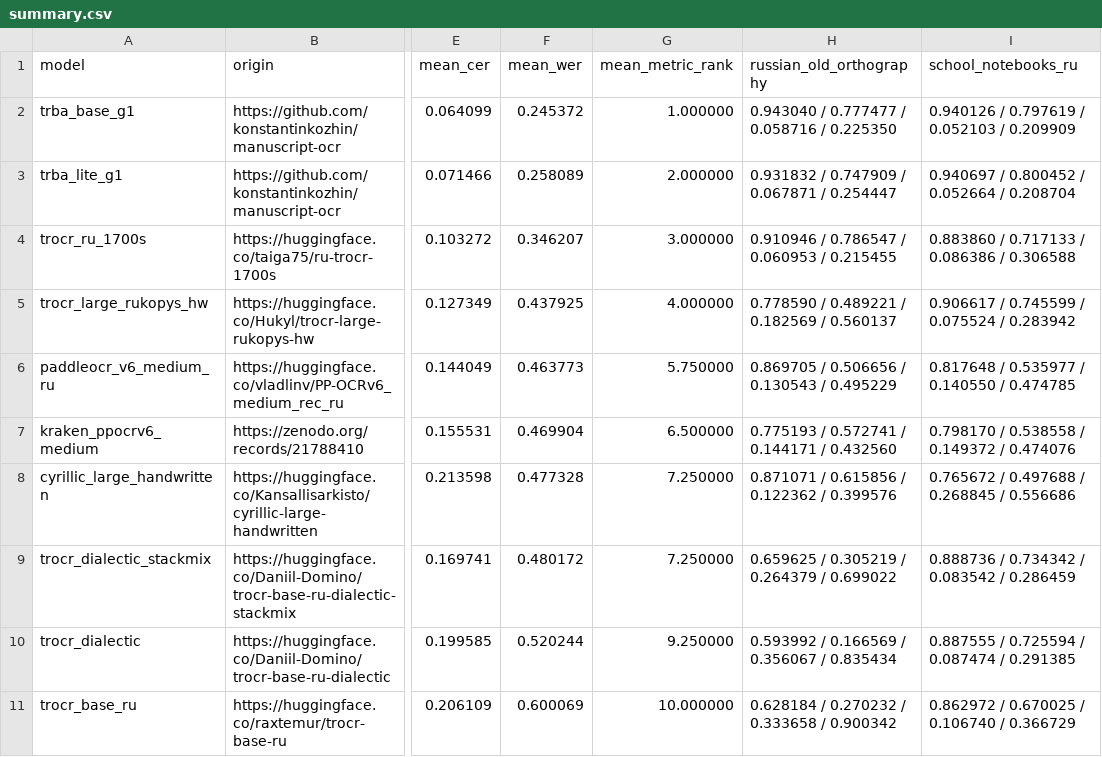
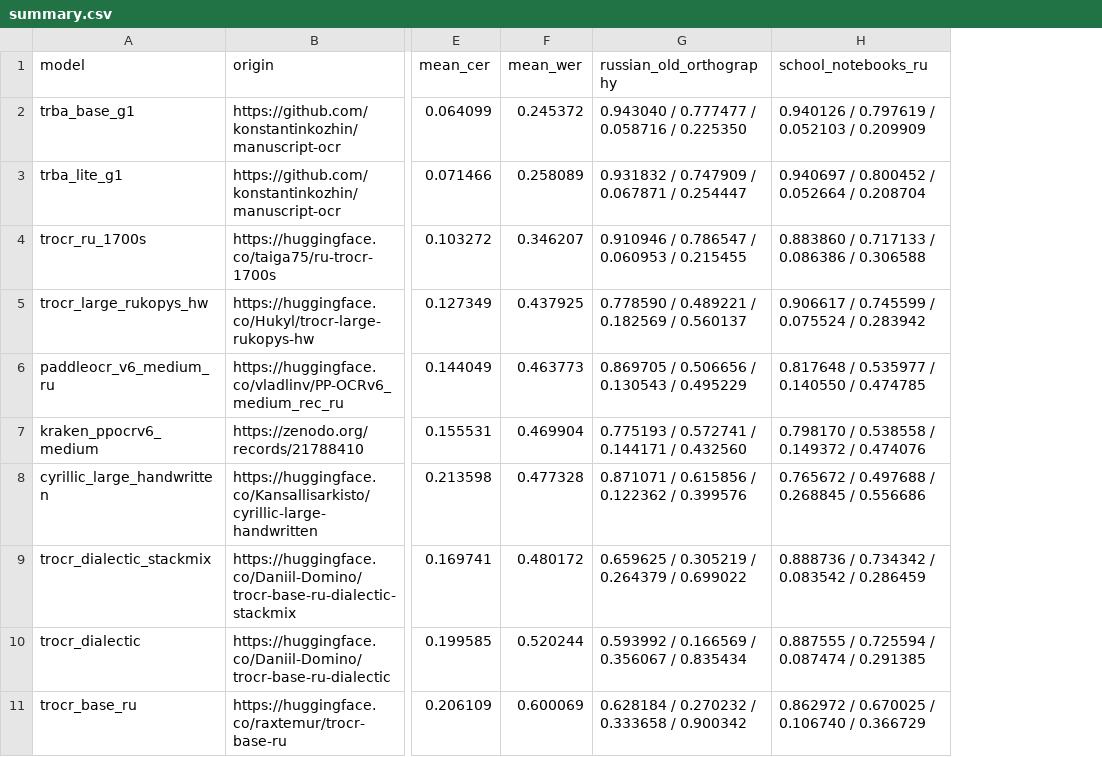
Before and after one commit to sherstpasha/models-ocr-bench, a CSV file: benchmark_results/recognition/summary.csv, drawn as a sheet; only a part is shown, gaps mark what is left out; the diff names each change by its address in the sheet, - before the commit and + after, or states it on an @@ line.

Commit message:
Add Nemotron OCR v2 benchmarks and colored tables

```diff
--- a/benchmark_results/recognition/summary.csv
+++ b/benchmark_results/recognition/summary.csv
-column G (mean_metric_rank), rows 2-11: 1.000000 | 2.000000 | 3.000000 | 4.000000 | 5.750000 | 6.500000 | 7.250000 | 7.250000 | 9.250000 | 10.000000
```
Also changed, not shown: benchmark_results/detection/summary.csv, benchmark_results/line_detection/summary.csv, 36 other files.
